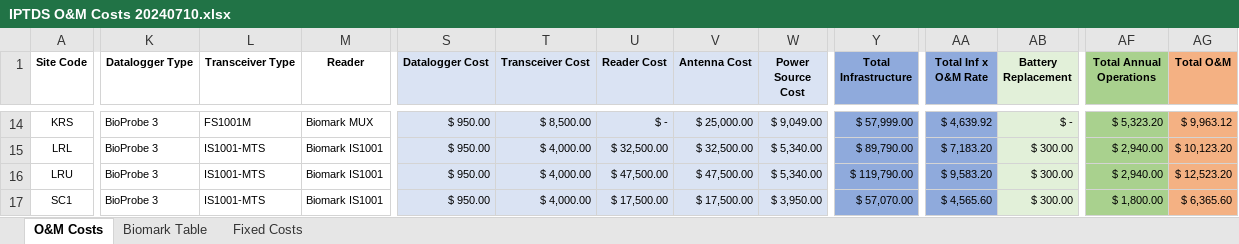
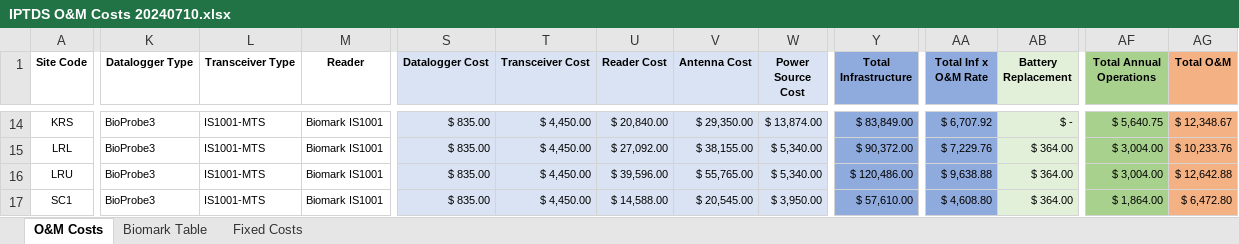
Before and after one commit to NPTfisheries/SnakeRiverIPTDS, an Excel workbook: data/om_costs/IPTDS O&M Costs 20240710.xlsx, sheet O&M Costs, drawn as a sheet; only a part is shown, gaps mark what is left out; values as stored, in another font and other column widths than the file's, no borders; the diff covers the shown part only; the diff names each change by its address in the sheet, - before the commit and + after, or states it on an @@ line.

Commit message:
updated o&m cost ests

```diff
--- a/data/om_costs/IPTDS O&M Costs 20240710.xlsx (sheet O&M Costs)
+++ b/data/om_costs/IPTDS O&M Costs 20240710.xlsx (sheet O&M Costs)
-K14:K17 (Datalogger Type): BioProbe 3
+K14:K17 (Datalogger Type): BioProbe3
-L14 (Transceiver Type): FS1001M
+L14 (Transceiver Type): IS1001-MTS
-M14 (Reader): Biomark MUX
+M14 (Reader): Biomark IS1001
-S14:S17 (Datalogger Cost): $ 950.00
+S14:S17 (Datalogger Cost): $ 835.00
-T14 (Transceiver Cost): $ 8,500.00
+T14 (Transceiver Cost): $ 4,450.00
-U14 (Reader Cost): $ -
+U14 (Reader Cost): $ 20,840.00
-V14 (Antenna Cost): $ 25,000.00
+V14 (Antenna Cost): $ 29,350.00
-W14 (Power Source Cost): $ 9,049.00
+W14 (Power Source Cost): $ 13,874.00
-Y14 (Total Infrastructure): $ 57,999.00
+Y14 (Total Infrastructure): $ 83,849.00
-AA14 (Total Inf x O&M Rate): $ 4,639.92
+AA14 (Total Inf x O&M Rate): $ 6,707.92
-AF14 (Total Annual Operations): $ 5,323.20
+AF14 (Total Annual Operations): $ 5,640.75
-AG14 (Total O&M): $ 9,963.12
+AG14 (Total O&M): $ 12,348.67
-T15:T17 (Transceiver Cost): $ 4,000.00
+T15:T17 (Transceiver Cost): $ 4,450.00
-U15 (Reader Cost): $ 32,500.00
+U15 (Reader Cost): $ 27,092.00
-V15 (Antenna Cost): $ 32,500.00
+V15 (Antenna Cost): $ 38,155.00
-Y15 (Total Infrastructure): $ 89,790.00
+Y15 (Total Infrastructure): $ 90,372.00
-AA15 (Total Inf x O&M Rate): $ 7,183.20
+AA15 (Total Inf x O&M Rate): $ 7,229.76
-AB15:AB17 (Battery Replacement): $ 300.00
+AB15:AB17 (Battery Replacement): $ 364.00
-AF15:AF16 (Total Annual Operations): $ 2,940.00
+AF15:AF16 (Total Annual Operations): $ 3,004.00
-AG15 (Total O&M): $ 10,123.20
+AG15 (Total O&M): $ 10,233.76
-U16 (Reader Cost): $ 47,500.00
+U16 (Reader Cost): $ 39,596.00
-V16 (Antenna Cost): $ 47,500.00
+V16 (Antenna Cost): $ 55,765.00
-Y16 (Total Infrastructure): $ 119,790.00
+Y16 (Total Infrastructure): $ 120,486.00
-AA16 (Total Inf x O&M Rate): $ 9,583.20
+AA16 (Total Inf x O&M Rate): $ 9,638.88
-AG16 (Total O&M): $ 12,523.20
+AG16 (Total O&M): $ 12,642.88
-U17 (Reader Cost): $ 17,500.00
+U17 (Reader Cost): $ 14,588.00
-V17 (Antenna Cost): $ 17,500.00
+V17 (Antenna Cost): $ 20,545.00
-Y17 (Total Infrastructure): $ 57,070.00
+Y17 (Total Infrastructure): $ 57,610.00
-AA17 (Total Inf x O&M Rate): $ 4,565.60
+AA17 (Total Inf x O&M Rate): $ 4,608.80
-AF17 (Total Annual Operations): $ 1,800.00
+AF17 (Total Annual Operations): $ 1,864.00
-AG17 (Total O&M): $ 6,365.60
+AG17 (Total O&M): $ 6,472.80
```
Also changed, not shown: 8 added rows, 8 removed rows and 500 edited cells elsewhere in this sheet, sheet Biomark Table, sheet Fixed Costs, formulas that keep their value.
